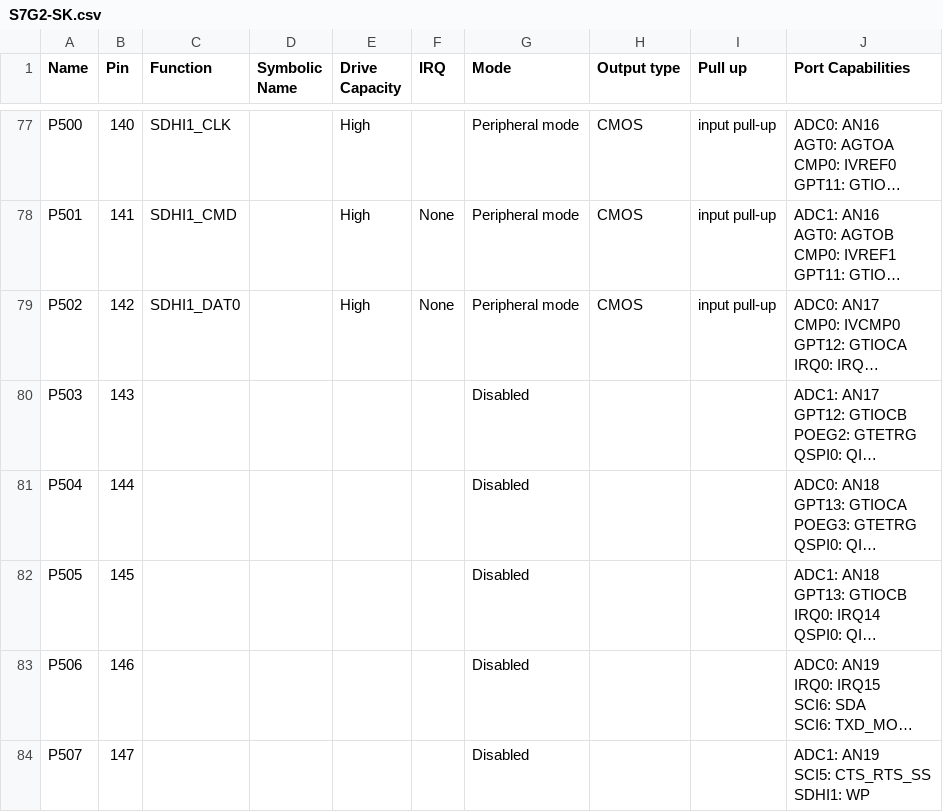
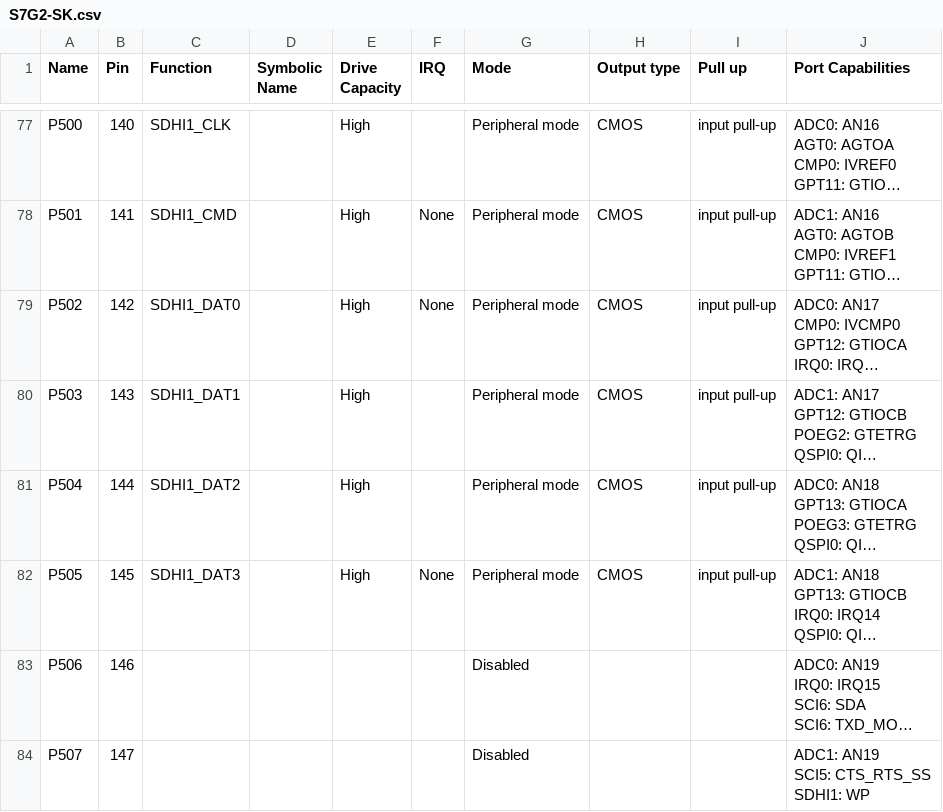
Before and after one commit to NYUAD-LabOps/Titan, a CSV file: Titan/synergy_cfg/ssp_cfg/bsp/S7G2-SK.csv, drawn as a sheet; only a part is shown, gaps mark what is left out; long unchanged cells end in …; the diff names each change by its address in the sheet, - before the commit and + after, or states it on an @@ line.

```diff
--- a/Titan/synergy_cfg/ssp_cfg/bsp/S7G2-SK.csv
+++ b/Titan/synergy_cfg/ssp_cfg/bsp/S7G2-SK.csv
-C80 (Function): (empty)
+C80 (Function): SDHI1_DAT1
-E80:E82 (Drive Capacity): (empty)
+E80:E82 (Drive Capacity): High
-G80:G82 (Mode): Disabled
+G80:G82 (Mode): Peripheral mode
-H80:H82 (Output type): (empty)
+H80:H82 (Output type): CMOS
-I80:I82 (Pull up): (empty)
+I80:I82 (Pull up): input pull-up
-C81 (Function): (empty)
+C81 (Function): SDHI1_DAT2
-C82 (Function): (empty)
+C82 (Function): SDHI1_DAT3
-F82 (IRQ): (empty)
+F82 (IRQ): None
```
Also changed, not shown: 17 other files.
